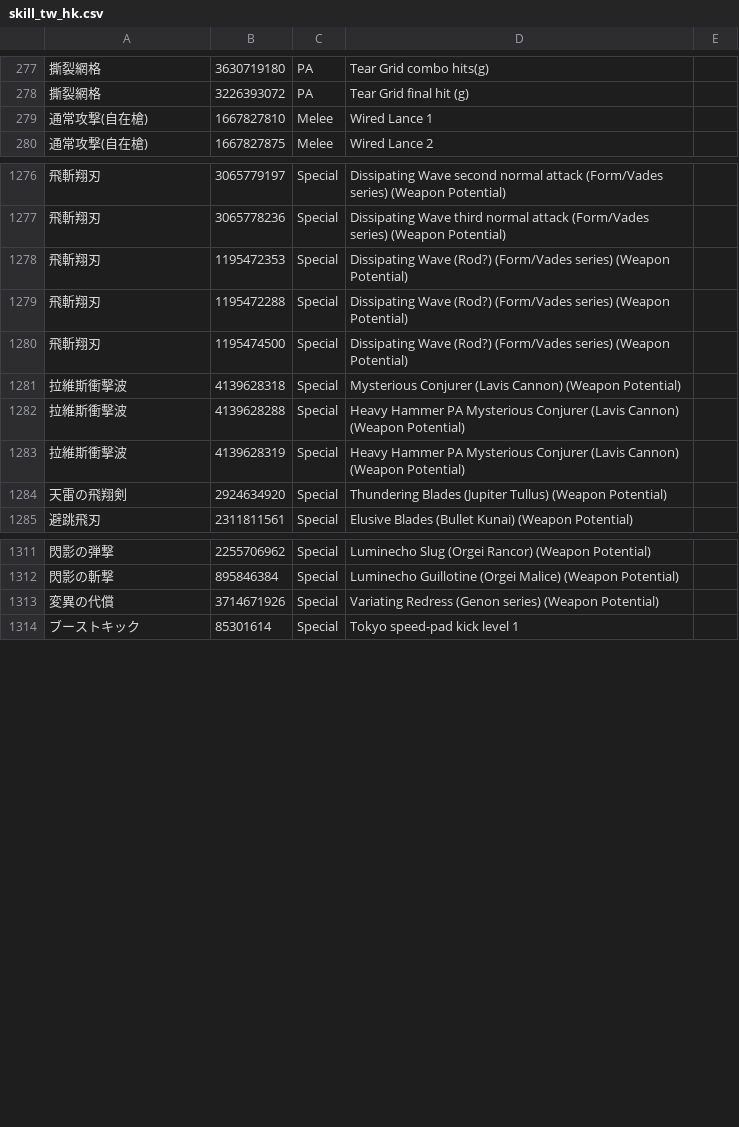
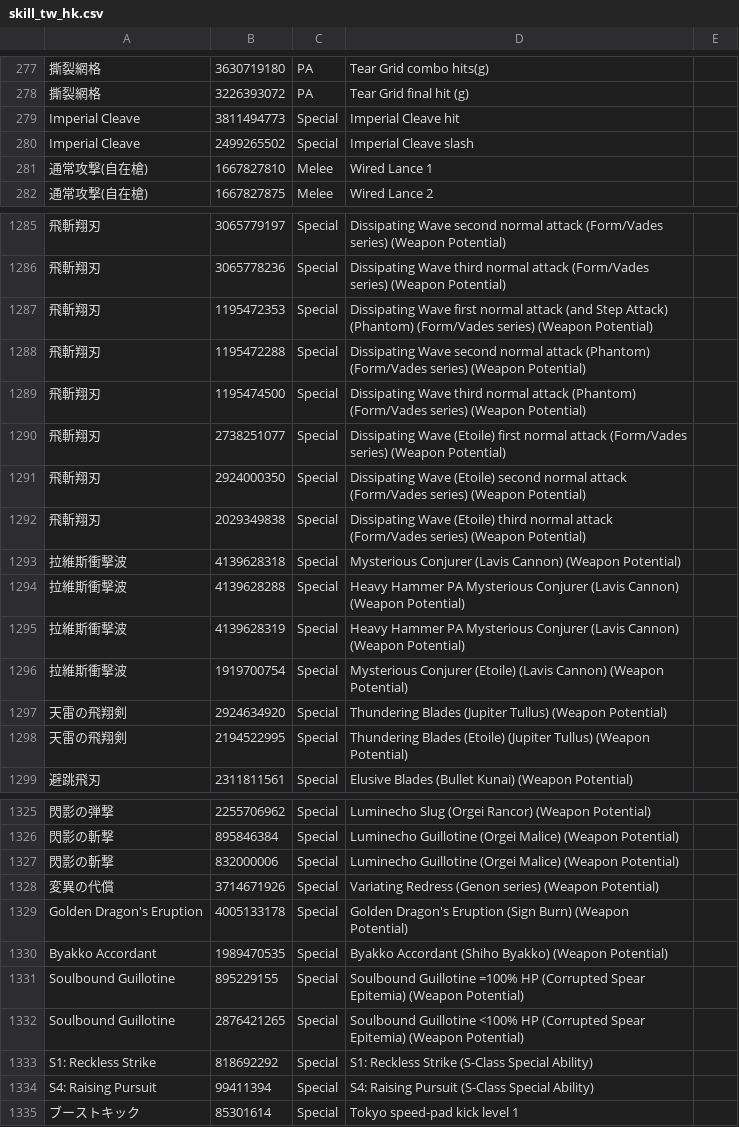
Before and after one commit to WilsonLTL/wilsonltl.github.io, a CSV file: img/skill_tw_hk.csv, drawn as a sheet; only a part is shown, gaps mark what is left out; addresses are those after the commit; the diff covers the shown part only; the diff names each change by its address in the sheet, - before the commit and + after, or states it on an @@ line.

Commit message:
Modify: update all skill csv

```diff
--- a/img/skill_tw_hk.csv
+++ b/img/skill_tw_hk.csv
+row 279: Imperial Cleave | 3811494773 | Special | Imperial Cleave hit
+row 280: Imperial Cleave | 2499265502 | Special | Imperial Cleave slash
-D1287: Dissipating Wave (Rod?) (Form/Vades series)…
+D1287: Dissipating Wave first normal attack (and Step Attack) (Phantom) (Form/Vades series)…
-D1288: Dissipating Wave (Rod?) (Form/Vades series)…
+D1288: Dissipating Wave second normal attack (Phantom) (Form/Vades series)…
-D1289: Dissipating Wave (Rod?) (Form/Vades series)…
+D1289: Dissipating Wave third normal attack (Phantom) (Form/Vades series)…
+row 1290: 飛斬翔刃 | 2738251077 | Special | Dissipating Wave (Etoile) first normal attack (Form/Vades series) (Weapon Potential)
+row 1291: 飛斬翔刃 | 2924000350 | Special | Dissipating Wave (Etoile) second normal attack (Form/Vades series) (Weapon Potential)
+row 1292: 飛斬翔刃 | 2029349838 | Special | Dissipating Wave (Etoile) third normal attack (Form/Vades series) (Weapon Potential)
+row 1296: 拉維斯衝擊波 | 1919700754 | Special | Mysterious Conjurer (Etoile) (Lavis Cannon) (Weapon Potential)
+row 1298: 天雷の飛翔剣 | 2194522995 | Special | Thundering Blades (Etoile) (Jupiter Tullus) (Weapon Potential)
+row 1327: 閃影の斬撃 | 832000006 | Special | Luminecho Guillotine (Orgei Malice) (Weapon Potential)
+row 1329: Golden Dragon's Eruption | 4005133178 | Special | Golden Dragon's Eruption (Sign Burn) (Weapon Potential)
+row 1330: Byakko Accordant | 1989470535 | Special | Byakko Accordant (Shiho Byakko) (Weapon Potential)
+row 1331: Soulbound Guillotine | 895229155 | Special | Soulbound Guillotine =100% HP (Corrupted Spear Epitemia) (Weapon Potential)
+row 1332: Soulbound Guillotine | 2876421265 | Special | Soulbound Guillotine <100% HP (Corrupted Spear Epitemia) (Weapon Potential)
+row 1333: S1: Reckless Strike | 818692292 | Special | S1: Reckless Strike (S-Class Special Ability)
+row 1334: S4: Raising Pursuit | 99411394 | Special | S4: Raising Pursuit (S-Class Special Ability)
```
Also changed, not shown: 7 added rows elsewhere in this file.
